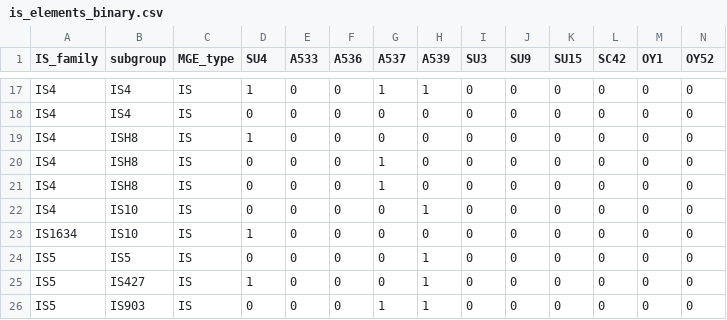
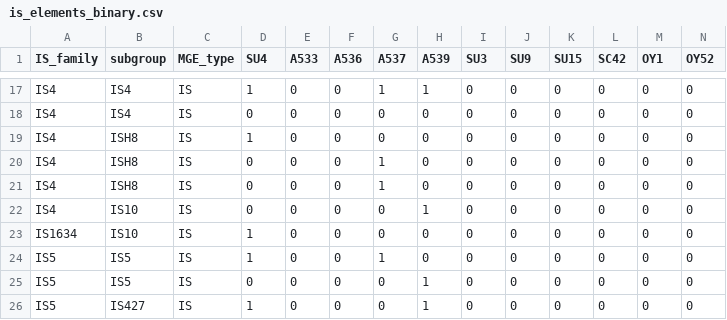
Before and after one commit to hyejeong0617/amr_genomics_aeromonas, a CSV file: data/processed/is_elements_binary.csv, drawn as a sheet; only a part is shown, gaps mark what is left out; the shorter side is filled out with more unchanged rows; rows hold the shown columns only; the diff names each change by its address in the sheet, - before the commit and + after, or states it on an @@ line.

```diff
--- a/data/processed/is_elements_binary.csv
+++ b/data/processed/is_elements_binary.csv
+row 24: IS5 | IS5 | IS | 1 | 0 | 0 | 1 | 0 | 0 | 0 | 0 | 0 | 0 | 0
```
Also changed, not shown: data/processed/amr_phenotype_long.csv, data/processed/mge_binary.csv, 34 other files.
